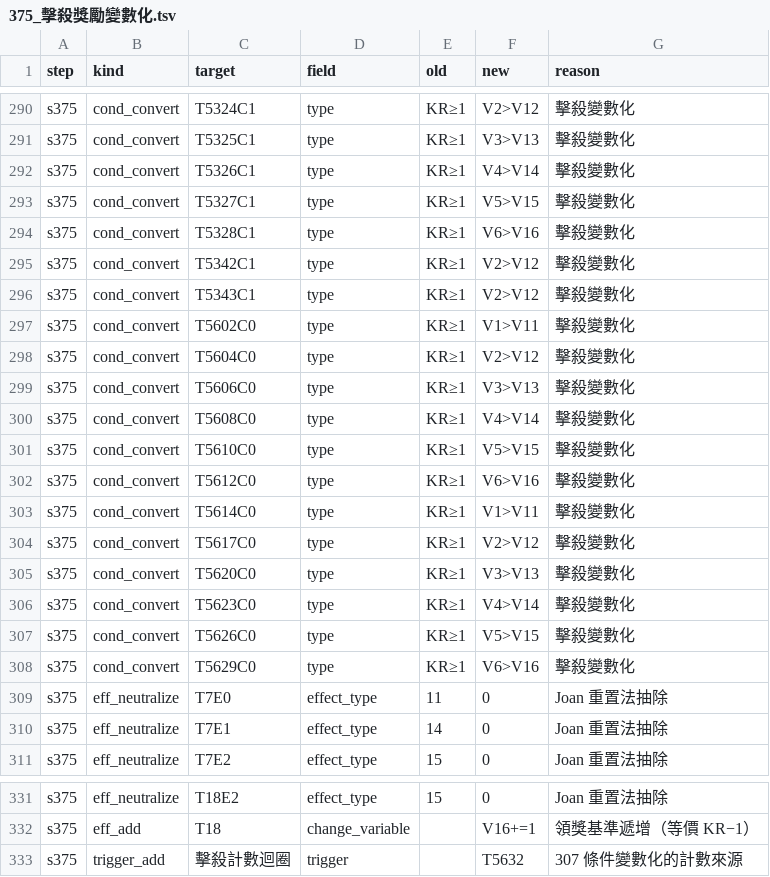
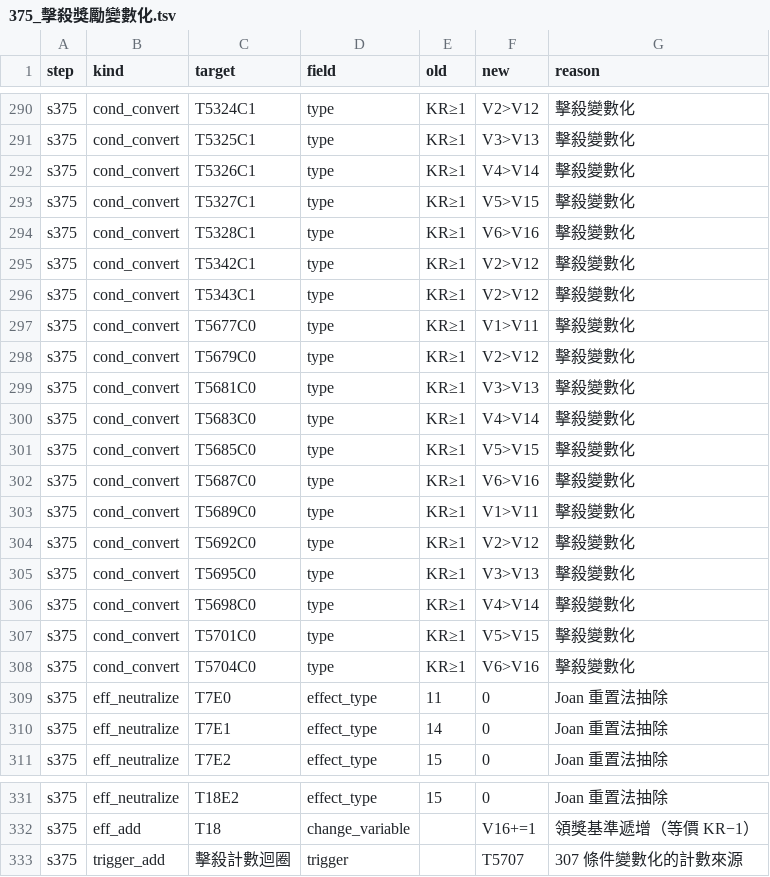
Before and after one commit to webrsb/Heroes-of-Gu-Long-AOE2-DE, a TSV file: src/合併/logs/375_擊殺獎勵變數化.tsv, drawn as a sheet; only a part is shown, gaps mark what is left out.

```diff
--- a/src/合併/logs/375_擊殺獎勵變數化.tsv
+++ b/src/合併/logs/375_擊殺獎勵變數化.tsv
@@ -296,14 +296,14 @@ s375	cond_convert	T5342C1	type	KR≥1	V2>V12	擊殺變數化
 s375	cond_convert	T5343C1	type	KR≥1	V2>V12	擊殺變數化
-s375	cond_convert	T5602C0	type	KR≥1	V1>V11	擊殺變數化
-s375	cond_convert	T5604C0	type	KR≥1	V2>V12	擊殺變數化
-s375	cond_convert	T5606C0	type	KR≥1	V3>V13	擊殺變數化
-s375	cond_convert	T5608C0	type	KR≥1	V4>V14	擊殺變數化
-s375	cond_convert	T5610C0	type	KR≥1	V5>V15	擊殺變數化
-s375	cond_convert	T5612C0	type	KR≥1	V6>V16	擊殺變數化
-s375	cond_convert	T5614C0	type	KR≥1	V1>V11	擊殺變數化
-s375	cond_convert	T5617C0	type	KR≥1	V2>V12	擊殺變數化
-s375	cond_convert	T5620C0	type	KR≥1	V3>V13	擊殺變數化
-s375	cond_convert	T5623C0	type	KR≥1	V4>V14	擊殺變數化
-s375	cond_convert	T5626C0	type	KR≥1	V5>V15	擊殺變數化
-s375	cond_convert	T5629C0	type	KR≥1	V6>V16	擊殺變數化
+s375	cond_convert	T5677C0	type	KR≥1	V1>V11	擊殺變數化
+s375	cond_convert	T5679C0	type	KR≥1	V2>V12	擊殺變數化
+s375	cond_convert	T5681C0	type	KR≥1	V3>V13	擊殺變數化
+s375	cond_convert	T5683C0	type	KR≥1	V4>V14	擊殺變數化
+s375	cond_convert	T5685C0	type	KR≥1	V5>V15	擊殺變數化
+s375	cond_convert	T5687C0	type	KR≥1	V6>V16	擊殺變數化
+s375	cond_convert	T5689C0	type	KR≥1	V1>V11	擊殺變數化
+s375	cond_convert	T5692C0	type	KR≥1	V2>V12	擊殺變數化
+s375	cond_convert	T5695C0	type	KR≥1	V3>V13	擊殺變數化
+s375	cond_convert	T5698C0	type	KR≥1	V4>V14	擊殺變數化
+s375	cond_convert	T5701C0	type	KR≥1	V5>V15	擊殺變數化
+s375	cond_convert	T5704C0	type	KR≥1	V6>V16	擊殺變數化
 s375	eff_neutralize	T7E0	effect_type	11	0	Joan 重置法抽除
@@ -332,2 +332,2 @@ s375	eff_neutralize	T18E2	effect_type	15	0	Joan 重置法抽除
 s375	eff_add	T18	change_variable		V16+=1	領獎基準遞增（等價 KR−1）
-s375	trigger_add	擊殺計數迴圈	trigger		T5632	307 條件變數化的計數來源
+s375	trigger_add	擊殺計數迴圈	trigger		T5707	307 條件變數化的計數來源
```
Also changed, not shown: src/合併/logs/372_野怪獎勵補回.tsv, src/合併/logs/40_雙0血.tsv, 10 other files.
